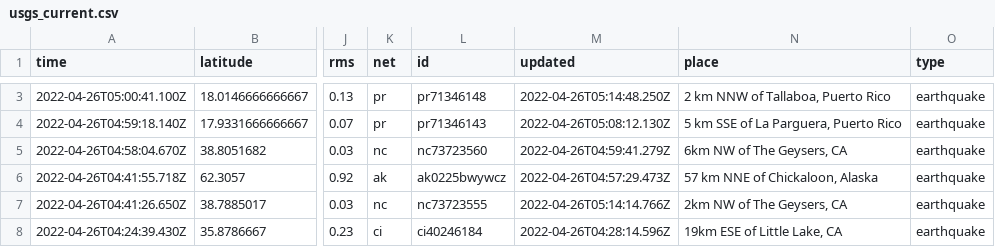
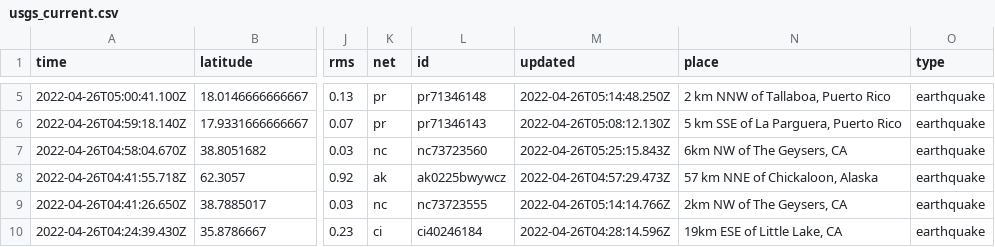
Before and after one commit to cveltri/my-data-robot, a CSV file: usgs_current.csv, drawn as a sheet; only a part is shown, gaps mark what is left out; addresses are those after the commit; the diff covers the shown part only; the diff names each change by its address in the sheet, - before the commit and + after, or states it on an @@ line.

```diff
--- a/usgs_current.csv
+++ b/usgs_current.csv
-M7 (updated): 2022-04-26T04:59:41.279Z
+M7 (updated): 2022-04-26T05:25:15.843Z
```
Also changed, not shown: 2 added rows, 4 removed rows and 10 edited cells elsewhere in this file.
